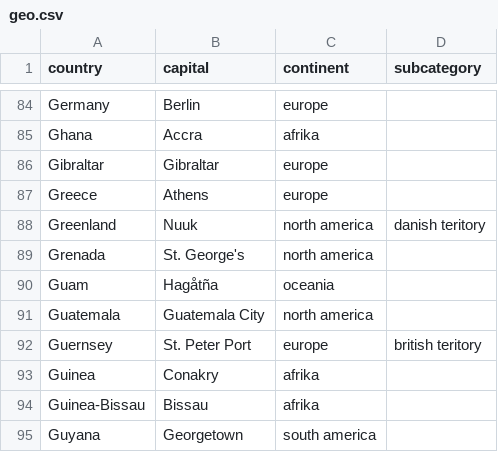
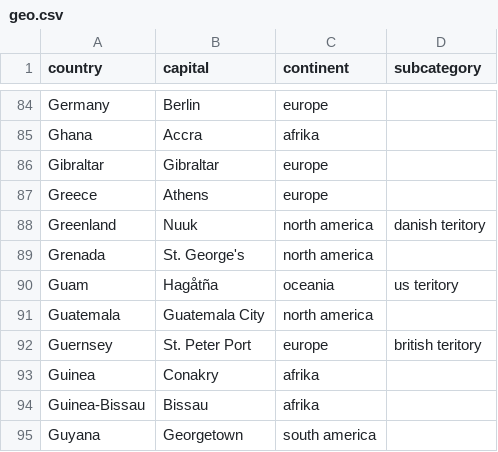
Before and after one commit to lukalajovic12/ll_games, a CSV file: assets/geo.csv, drawn as a sheet; only a part is shown, gaps mark what is left out.

```diff
--- a/assets/geo.csv
+++ b/assets/geo.csv
@@ -89,3 +89,3 @@ Greenland,Nuuk,north america,danish teritory
 Grenada,St. George's,north america
-Guam,Hagåtña,oceania
+Guam,Hagåtña,oceania,us teritory
 Guatemala,Guatemala City,north america
```
Also changed, not shown: 4 other files.
